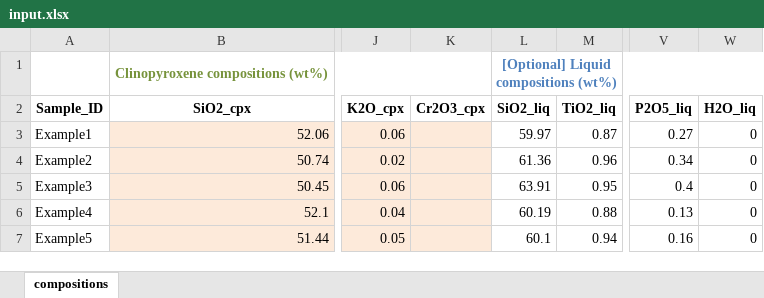
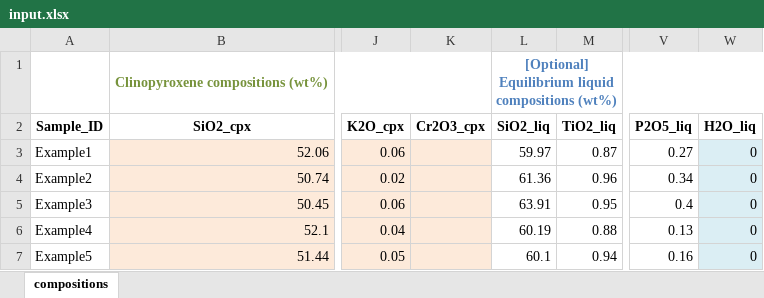
Before and after one commit to Abyss2019/AIMS4PT, an Excel workbook: input.xlsx, sheet compositions, drawn as a sheet; only a part is shown, gaps mark what is left out; values as stored, in another font and other column widths than the file's, no borders; the diff names each change by its address in the sheet, - before the commit and + after, or states it on an @@ line.

```diff
--- a/input.xlsx (sheet compositions)
+++ b/input.xlsx (sheet compositions)
-L1 (SiO2_liq): [Optional] Liquid compositions (wt%)
+L1 (SiO2_liq): [Optional] Equilibrium liquid compositions (wt%)
-W3:W7 fill: none
+W3:W7 fill: #DBEEF4
```
Also changed, not shown: 10 other files.
